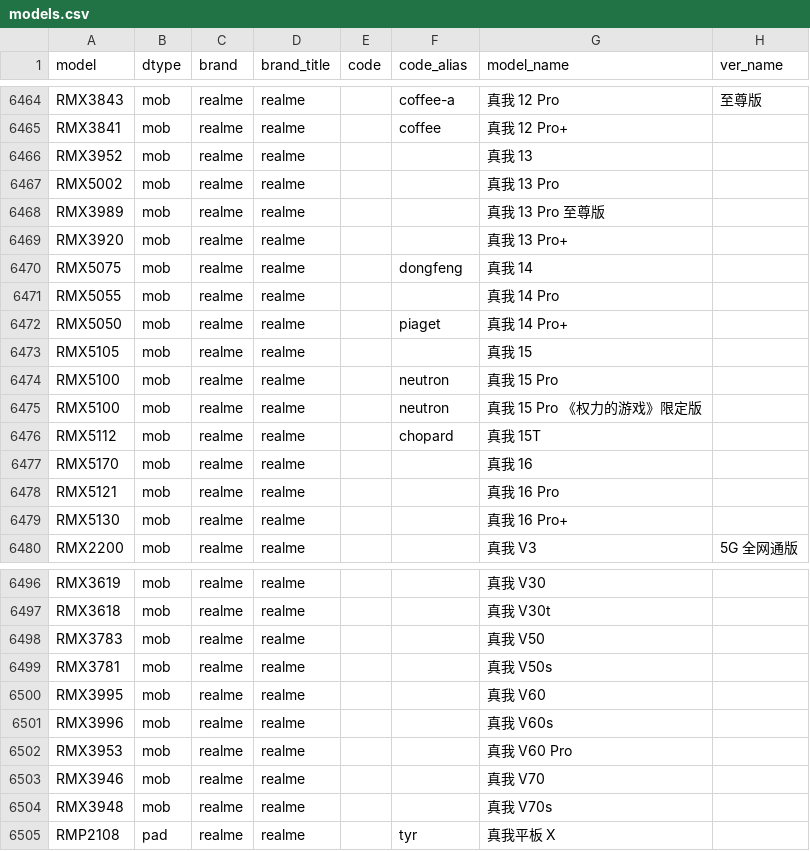
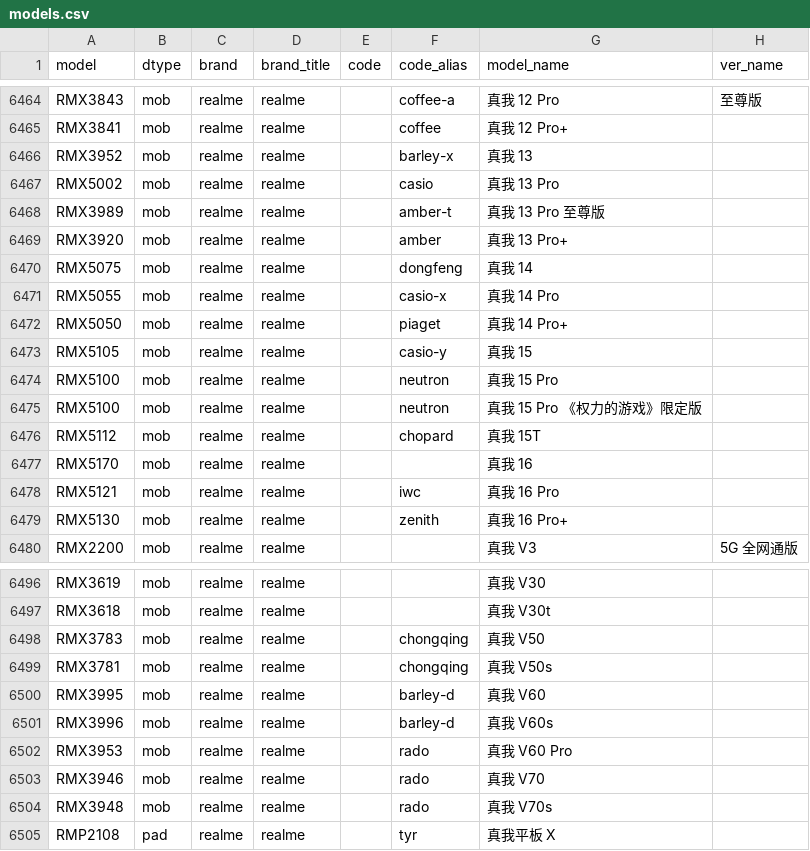
Before and after one commit to YuleBest/MobileModels-csv, a CSV file: models.csv, drawn as a sheet; only a part is shown, gaps mark what is left out; the diff covers the shown part only.

```diff
--- a/models.csv
+++ b/models.csv
@@ -6465,10 +6465,10 @@ RMX3843,mob,realme,realme,,coffee-a,真我 12 Pro,至尊版
 RMX3841,mob,realme,realme,,coffee,真我 12 Pro+,
-RMX3952,mob,realme,realme,,,真我 13,
-RMX5002,mob,realme,realme,,,真我 13 Pro,
-RMX3989,mob,realme,realme,,,真我 13 Pro 至尊版,
-RMX3920,mob,realme,realme,,,真我 13 Pro+,
+RMX3952,mob,realme,realme,,barley-x,真我 13,
+RMX5002,mob,realme,realme,,casio,真我 13 Pro,
+RMX3989,mob,realme,realme,,amber-t,真我 13 Pro 至尊版,
+RMX3920,mob,realme,realme,,amber,真我 13 Pro+,
 RMX5075,mob,realme,realme,,dongfeng,真我 14,
-RMX5055,mob,realme,realme,,,真我 14 Pro,
+RMX5055,mob,realme,realme,,casio-x,真我 14 Pro,
 RMX5050,mob,realme,realme,,piaget,真我 14 Pro+,
-RMX5105,mob,realme,realme,,,真我 15,
+RMX5105,mob,realme,realme,,casio-y,真我 15,
 RMX5100,mob,realme,realme,,neutron,真我 15 Pro,
@@ -6477,4 +6477,4 @@ RMX5112,mob,realme,realme,,chopard,真我 15T,
 RMX5170,mob,realme,realme,,,真我 16,
-RMX5121,mob,realme,realme,,,真我 16 Pro,
-RMX5130,mob,realme,realme,,,真我 16 Pro+,
+RMX5121,mob,realme,realme,,iwc,真我 16 Pro,
+RMX5130,mob,realme,realme,,zenith,真我 16 Pro+,
 RMX2200,mob,realme,realme,,,真我 V3,5G 全网通版
@@ -6497,9 +6497,9 @@ RMX3619,mob,realme,realme,,,真我 V30,
 RMX3618,mob,realme,realme,,,真我 V30t,
-RMX3783,mob,realme,realme,,,真我 V50,
-RMX3781,mob,realme,realme,,,真我 V50s,
-RMX3995,mob,realme,realme,,,真我 V60,
-RMX3996,mob,realme,realme,,,真我 V60s,
-RMX3953,mob,realme,realme,,,真我 V60 Pro,
-RMX3946,mob,realme,realme,,,真我 V70,
-RMX3948,mob,realme,realme,,,真我 V70s,
+RMX3783,mob,realme,realme,,chongqing,真我 V50,
+RMX3781,mob,realme,realme,,chongqing,真我 V50s,
+RMX3995,mob,realme,realme,,barley-d,真我 V60,
+RMX3996,mob,realme,realme,,barley-d,真我 V60s,
+RMX3953,mob,realme,realme,,rado,真我 V60 Pro,
+RMX3946,mob,realme,realme,,rado,真我 V70,
+RMX3948,mob,realme,realme,,rado,真我 V70s,
 RMP2108,pad,realme,realme,,tyr,真我平板 X,
```
Also changed, not shown: 4 edited cells elsewhere in this file, 1 other file.
